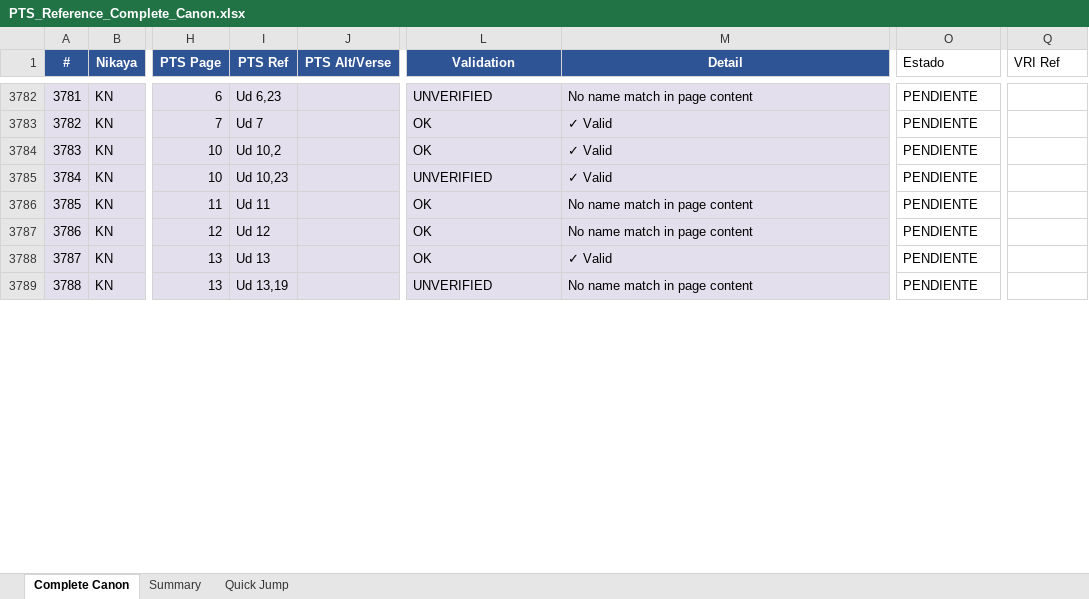
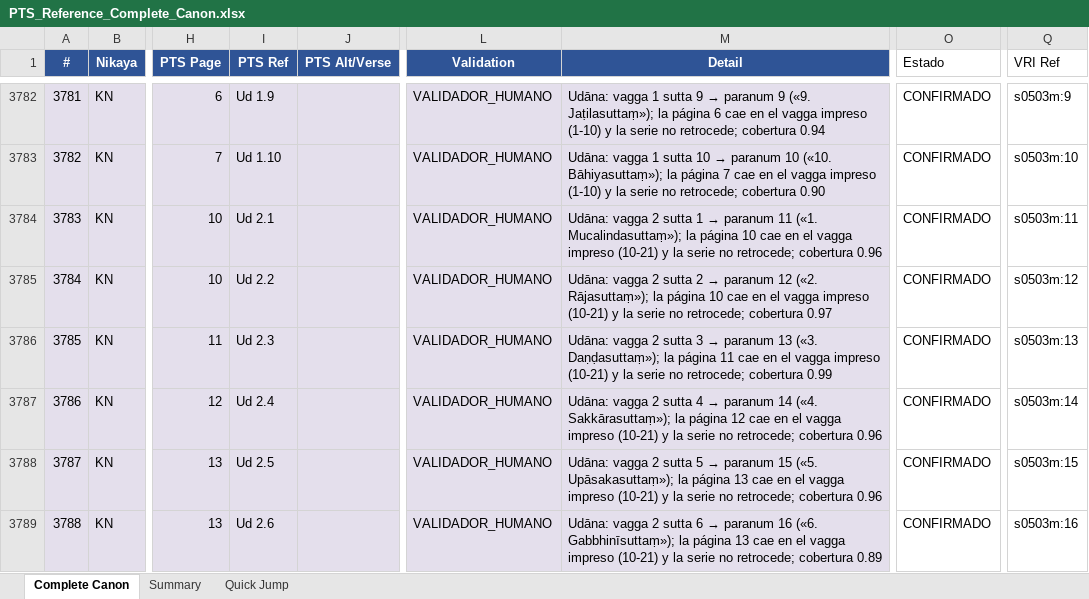
Before and after one commit to jorgecaa/pts-vri-concordance, an Excel workbook: PTS_Reference_Complete_Canon.xlsx, sheet Complete Canon, drawn as a sheet; only a part is shown, gaps mark what is left out; values as stored, in another font and other column widths than the file's, no borders; the diff covers the shown part only; the diff names each change by its address in the sheet, - before the commit and + after, or states it on an @@ line.

Commit message:
KN: Itivuttaka 112/112 y Udāna 80/80 — check_integrity pasa entero
ITIVUTTAKA. PTS numera sus suttas de 1 a 112 de corrido y el CST usa la misma
numeración; el impreso escribe además la referencia relativa al nipāta
(«112. (Cat.13)»), que es el Sutta # del Excel (4.4.13): las dos se confirman.

Y con él check_integrity PASA ENTERO por primera vez: las dos incidencias de
paginas_monotonas_por_volumen que arrastrábamos eran justo dos páginas mal del
Itivuttaka — Iti 6 se imprime en It 3 y el Excel decía 5; Iti 38 en It 31 y decía
21, donde no hay ningún marcador. Corregidas, con la cobertura del par en 0,98 y
0,97.

⚠️ Dos defectos propios, los dos ya conocidos: escribí un lector del CST nuevo en
vez de usar ap.cst_unidades y reintroduje el fallo de los <p> sin n —en el
Itivuttaka eso deja a cada sutta con la fórmula «Vuttaṃ hetaṃ bhagavatā…»,
idéntica en los 112, y el cotejo compara la misma frase consigo misma—. Y la
regex del marcador era demasiado estricta: el impreso escribe «90.* (Tik. V.1)»,
«98 (Tik. V.9)» sin punto y «110. ** (Cat.11)».

UDĀNA. Aquí el contenido NO es lo que decide: sus suttas empiezan casi todos por
«evaṃ me sutaṃ ekaṃ samayaṃ bhagavā sāvatthiyaṃ…», así que el incipit sitúa 58 de
80 y falla porque no distingue; y PTS no titula los suttas en el cuerpo. Decide la
ESTRUCTURA, exacta por los dos lados (8 vaggas de 10 ⇒ paranum = (v−1)·10+n),
comprobada con la página dentro del vagga impreso y monótona (80/80) y
corroborada por el uddāna —«tayo ca bodhi, nigrodho te therā Kassapena ca…», donde
el «tayo ca bodhi» son los paranums 1-3 y el «te dasā» declara la cuenta— y por la
cobertura (mediana 0,94 contra un control de 0,41-0,52).

KN 227/2360 · Canon 3964/6097 (65,0%).

```diff
--- a/PTS_Reference_Complete_Canon.xlsx (sheet Complete Canon)
+++ b/PTS_Reference_Complete_Canon.xlsx (sheet Complete Canon)
-I3782 (PTS Ref): Ud 6,23
+I3782 (PTS Ref): Ud 1.9
-L3782 (Validation): UNVERIFIED
+L3782 (Validation): VALIDADOR_HUMANO
@@ M3782 (Detail): No name match in page content → Udāna: vagga 1 sutta 9 → paranum 9 («9. Jaṭilasuttaṃ»); la página 6 cae en el vagga impreso (1-10) y la serie no retrocede; cobertura 0.94 @@
-O3782:O3789 (Estado): PENDIENTE
+O3782:O3789 (Estado): CONFIRMADO
-Q3782 (VRI Ref): (empty)
+Q3782 (VRI Ref): s0503m:9
-I3783 (PTS Ref): Ud 7
+I3783 (PTS Ref): Ud 1.10
-L3783:L3784 (Validation): OK
+L3783:L3784 (Validation): VALIDADOR_HUMANO
@@ M3783 (Detail): ✓ Valid → Udāna: vagga 1 sutta 10 → paranum 10 («10. Bāhiyasuttaṃ»); la página 7 cae en el vagga impreso (1-10) y la serie no retrocede; cobertura 0.90 @@
-Q3783 (VRI Ref): (empty)
+Q3783 (VRI Ref): s0503m:10
-I3784 (PTS Ref): Ud 10,2
+I3784 (PTS Ref): Ud 2.1
@@ M3784 (Detail): ✓ Valid → Udāna: vagga 2 sutta 1 → paranum 11 («1. Mucalindasuttaṃ»); la página 10 cae en el vagga impreso (10-21) y la serie no retrocede; cobertura 0.96 @@
-Q3784 (VRI Ref): (empty)
+Q3784 (VRI Ref): s0503m:11
-I3785 (PTS Ref): Ud 10,23
+I3785 (PTS Ref): Ud 2.2
-L3785 (Validation): UNVERIFIED
+L3785 (Validation): VALIDADOR_HUMANO
@@ M3785 (Detail): ✓ Valid → Udāna: vagga 2 sutta 2 → paranum 12 («2. Rājasuttaṃ»); la página 10 cae en el vagga impreso (10-21) y la serie no retrocede; cobertura 0.97 @@
-Q3785 (VRI Ref): (empty)
+Q3785 (VRI Ref): s0503m:12
-I3786 (PTS Ref): Ud 11
+I3786 (PTS Ref): Ud 2.3
-L3786:L3788 (Validation): OK
+L3786:L3788 (Validation): VALIDADOR_HUMANO
@@ M3786 (Detail): No name match in page content → Udāna: vagga 2 sutta 3 → paranum 13 («3. Daṇḍasuttaṃ»); la página 11 cae en el vagga impreso (10-21) y la serie no retrocede; cobertura 0.99 @@
-Q3786 (VRI Ref): (empty)
+Q3786 (VRI Ref): s0503m:13
-I3787 (PTS Ref): Ud 12
+I3787 (PTS Ref): Ud 2.4
@@ M3787 (Detail): No name match in page content → Udāna: vagga 2 sutta 4 → paranum 14 («4. Sakkārasuttaṃ»); la página 12 cae en el vagga impreso (10-21) y la serie no retrocede; cobertura 0.96 @@
-Q3787 (VRI Ref): (empty)
+Q3787 (VRI Ref): s0503m:14
-I3788 (PTS Ref): Ud 13
+I3788 (PTS Ref): Ud 2.5
@@ M3788 (Detail): ✓ Valid → Udāna: vagga 2 sutta 5 → paranum 15 («5. Upāsakasuttaṃ»); la página 13 cae en el vagga impreso (10-21) y la serie no retrocede; cobertura 0.96 @@
-Q3788 (VRI Ref): (empty)
+Q3788 (VRI Ref): s0503m:15
-I3789 (PTS Ref): Ud 13,19
+I3789 (PTS Ref): Ud 2.6
-L3789 (Validation): UNVERIFIED
+L3789 (Validation): VALIDADOR_HUMANO
@@ M3789 (Detail): No name match in page content → Udāna: vagga 2 sutta 6 → paranum 16 («6. Gabbhinīsuttaṃ»); la página 13 cae en el vagga impreso (10-21) y la serie no retrocede; cobertura 0.89 @@
-Q3789 (VRI Ref): (empty)
+Q3789 (VRI Ref): s0503m:16
```
Also changed, not shown: 921 edited cells elsewhere in this sheet, 4 other files.
